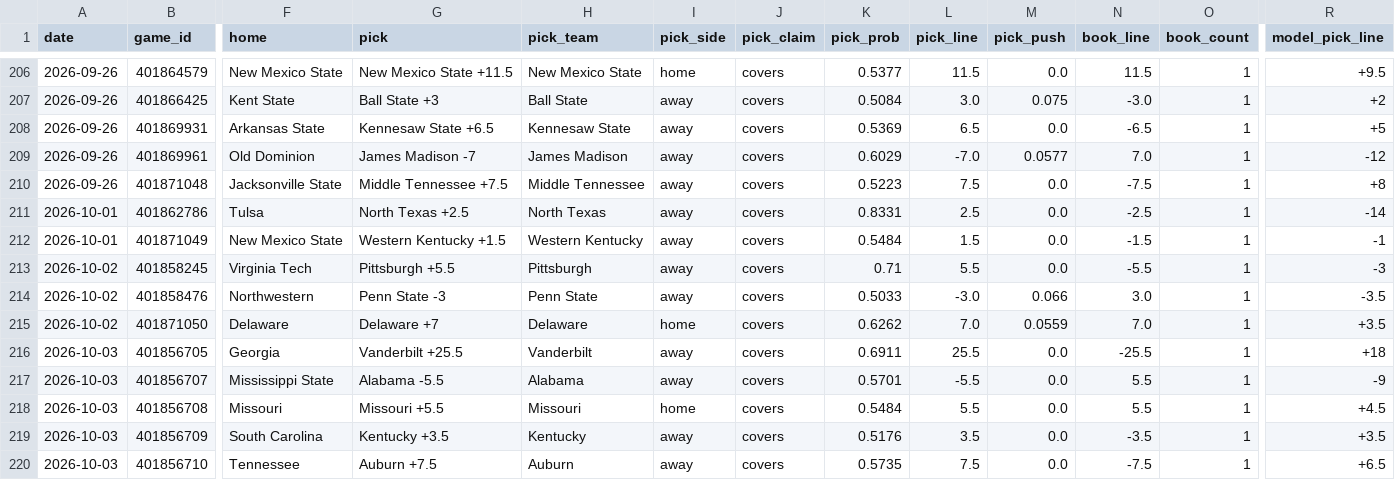
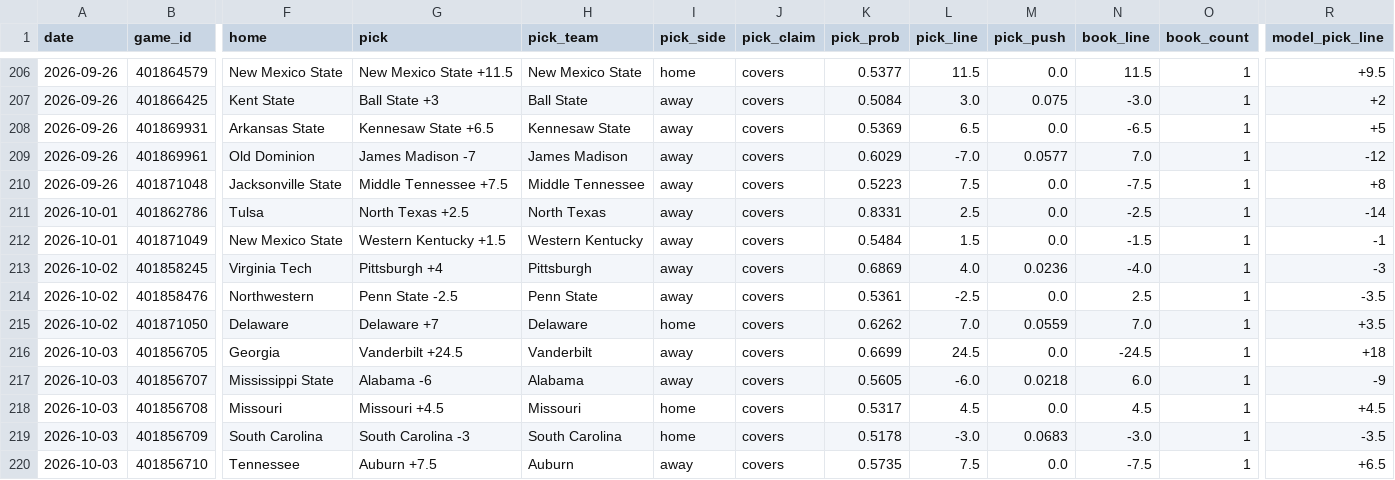
Before and after one commit to azcal/mbm-ncaaf, a CSV file: logs/picks.csv, drawn as a sheet; only a part is shown, gaps mark what is left out; the diff covers the shown part only; the diff names each change by its address in the sheet, - before the commit and + after, or states it on an @@ line.

```diff
--- a/logs/picks.csv
+++ b/logs/picks.csv
-G213 (pick): Pittsburgh +5.5
+G213 (pick): Pittsburgh +4
-K213 (pick_prob): 0.71
+K213 (pick_prob): 0.6869
-L213 (pick_line): 5.5
+L213 (pick_line): 4.0
-M213 (pick_push): 0.0
+M213 (pick_push): 0.0236
-N213 (book_line): -5.5
+N213 (book_line): -4.0
-G214 (pick): Penn State -3
+G214 (pick): Penn State -2.5
-K214 (pick_prob): 0.5033
+K214 (pick_prob): 0.5361
-L214 (pick_line): -3.0
+L214 (pick_line): -2.5
-M214 (pick_push): 0.066
+M214 (pick_push): 0.0
-N214 (book_line): 3.0
+N214 (book_line): 2.5
-G216 (pick): Vanderbilt +25.5
+G216 (pick): Vanderbilt +24.5
-K216 (pick_prob): 0.6911
+K216 (pick_prob): 0.6699
-L216 (pick_line): 25.5
+L216 (pick_line): 24.5
-N216 (book_line): -25.5
+N216 (book_line): -24.5
-G217 (pick): Alabama -5.5
+G217 (pick): Alabama -6
-K217 (pick_prob): 0.5701
+K217 (pick_prob): 0.5605
-L217 (pick_line): -5.5
+L217 (pick_line): -6.0
-M217 (pick_push): 0.0
+M217 (pick_push): 0.0218
-N217 (book_line): 5.5
+N217 (book_line): 6.0
-G218 (pick): Missouri +5.5
+G218 (pick): Missouri +4.5
-K218 (pick_prob): 0.5484
+K218 (pick_prob): 0.5317
-L218 (pick_line): 5.5
+L218 (pick_line): 4.5
-N218 (book_line): 5.5
+N218 (book_line): 4.5
-G219 (pick): Kentucky +3.5
+G219 (pick): South Carolina -3
-H219 (pick_team): Kentucky
+H219 (pick_team): South Carolina
-I219 (pick_side): away
+I219 (pick_side): home
-K219 (pick_prob): 0.5176
+K219 (pick_prob): 0.5178
-L219 (pick_line): 3.5
+L219 (pick_line): -3.0
-M219 (pick_push): 0.0
+M219 (pick_push): 0.0683
-N219 (book_line): -3.5
+N219 (book_line): -3.0
-R219 (model_pick_line): +3.5
+R219 (model_pick_line): -3.5
```
Also changed, not shown: 137 edited cells elsewhere in this file, logs/predictions.csv, 2 other files.
